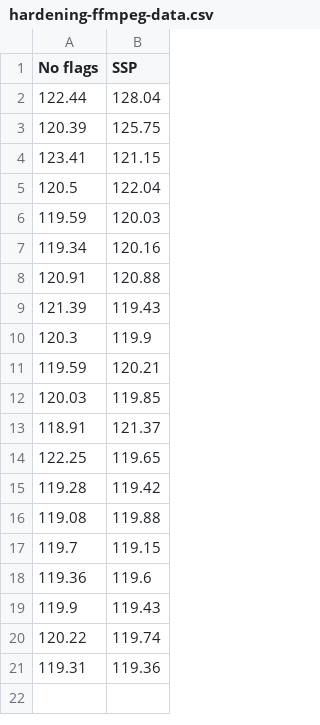
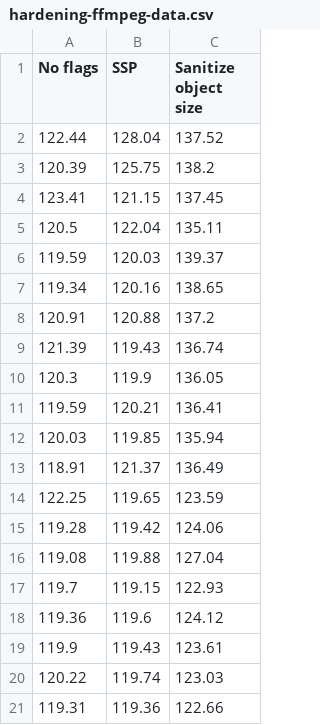
Before and after one commit to zatoichi-engineer/blog, a CSV file: assets/data/hardening-ffmpeg-data.csv, drawn as a sheet; the diff names each change by its address in the sheet, - before the commit and + after, or states it on an @@ line.

Commit message:
post: sanitize object size

```diff
--- a/assets/data/hardening-ffmpeg-data.csv
+++ b/assets/data/hardening-ffmpeg-data.csv
+column C (Sanitize object size), rows 2-21: 137.52 | 138.2 | 137.45 | 135.11 | 139.37 | 138.65 | 137.2 | 136.74 | 136.05 | 136.41 | 135.94 | 136.49 | 123.59 | 124.06 | 127.04 | 122.93 | 124.12 | 123.61 | 123.03 | 122.66
```
Also changed, not shown: 2 other files.
